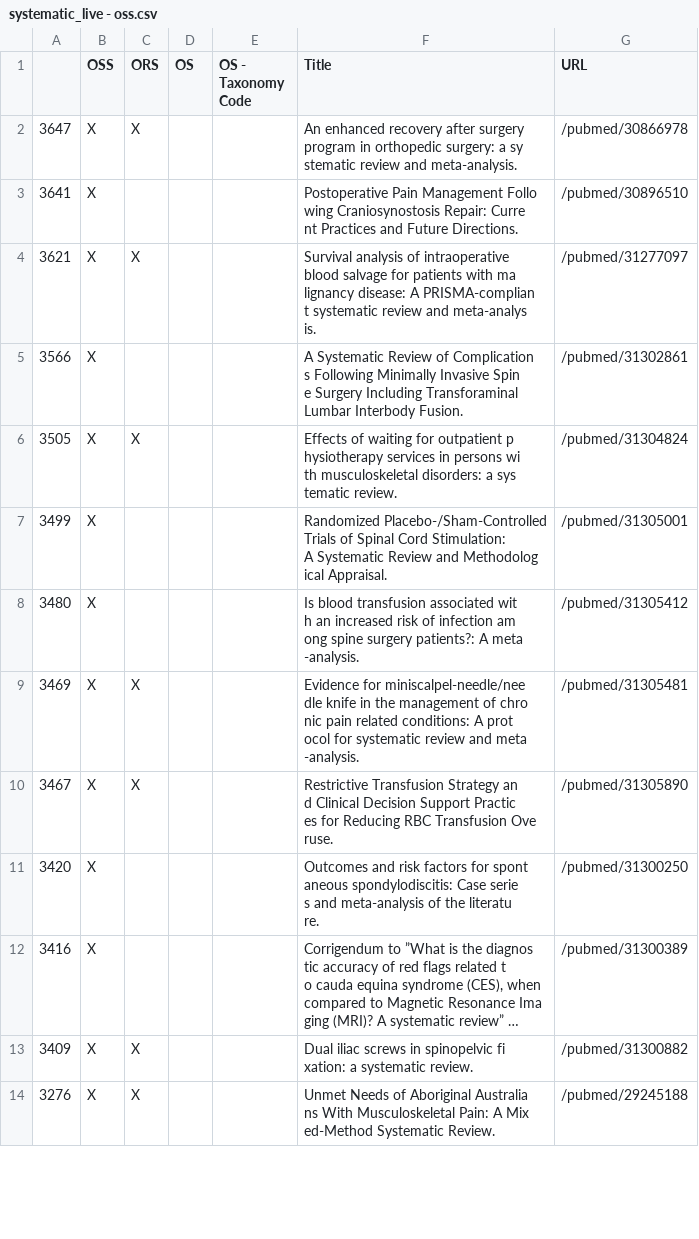
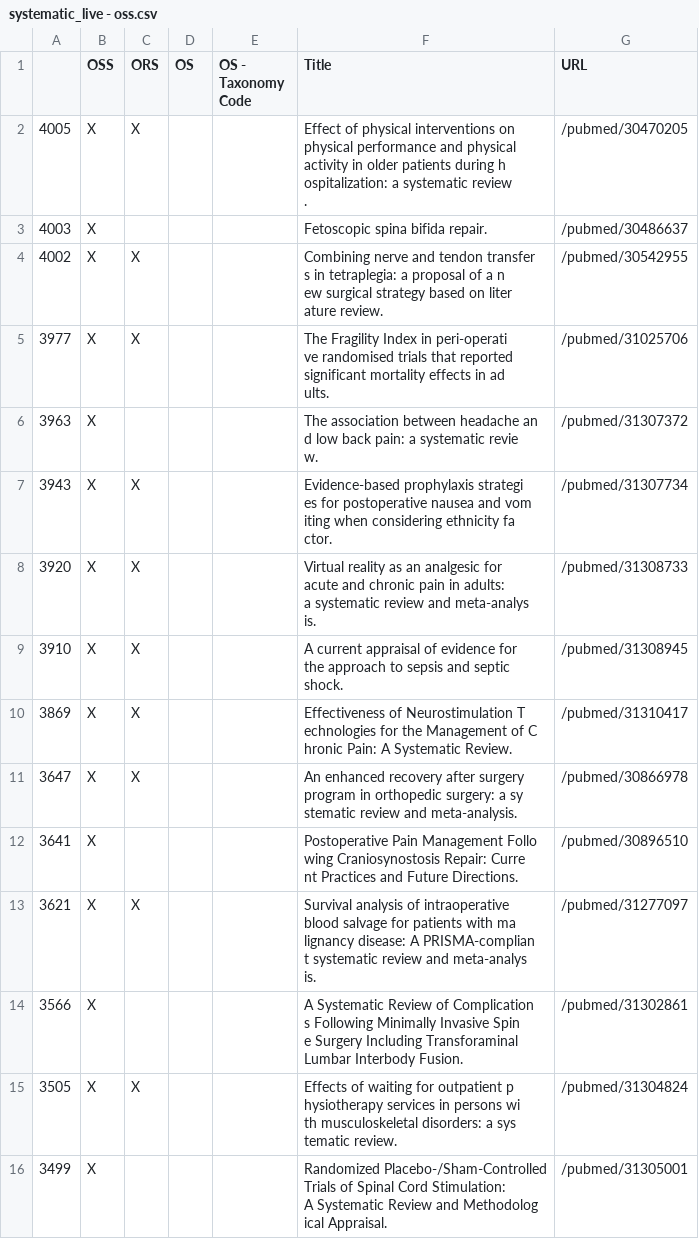
Before and after one commit to p1m-ortho/qs-global-ortho-search-queries, a CSV file: systematic_live - oss.csv, drawn as a sheet; only a part is shown; the shorter side is filled out with more unchanged rows; long unchanged cells end in …; ↵ is a line break in a cell; the diff names each change by its address in the sheet, - before the commit and + after, or states it on an @@ line.

```diff
--- a/systematic_live - oss.csv
+++ b/systematic_live - oss.csv
+row 2: 4005 | X | X |  |  | Effect of physical interventions on ↵ physical performance and physical ↵ activity in older patients during h ↵ ospitalization: a systematic review ↵ . | /pubmed/30470205
+row 3: 4003 | X |  |  |  | Fetoscopic spina bifida repair. | /pubmed/30486637
+row 4: 4002 | X | X |  |  | Combining nerve and tendon transfer ↵ s in tetraplegia: a proposal of a n ↵ ew surgical strategy based on liter ↵ ature review. | /pubmed/30542955
+row 5: 3977 | X | X |  |  | The Fragility Index in peri-operati ↵ ve randomised trials that reported ↵ significant mortality effects in ad ↵ ults. | /pubmed/31025706
+row 6: 3963 | X |  |  |  | The association between headache an ↵ d low back pain: a systematic revie ↵ w. | /pubmed/31307372
+row 7: 3943 | X | X |  |  | Evidence-based prophylaxis strategi ↵ es for postoperative nausea and vom ↵ iting when considering ethnicity fa ↵ ctor. | /pubmed/31307734
+row 8: 3920 | X | X |  |  | Virtual reality as an analgesic for ↵ acute and chronic pain in adults: ↵ a systematic review and meta-analys ↵ is. | /pubmed/31308733
+row 9: 3910 | X | X |  |  | A current appraisal of evidence for ↵ the approach to sepsis and septic ↵ shock. | /pubmed/31308945
+row 10: 3869 | X | X |  |  | Effectiveness of Neurostimulation T ↵ echnologies for the Management of C ↵ hronic Pain: A Systematic Review. | /pubmed/31310417
```
Also changed, not shown: systematic_live - ors.csv, systematic_live - pubmed_result.csv.
